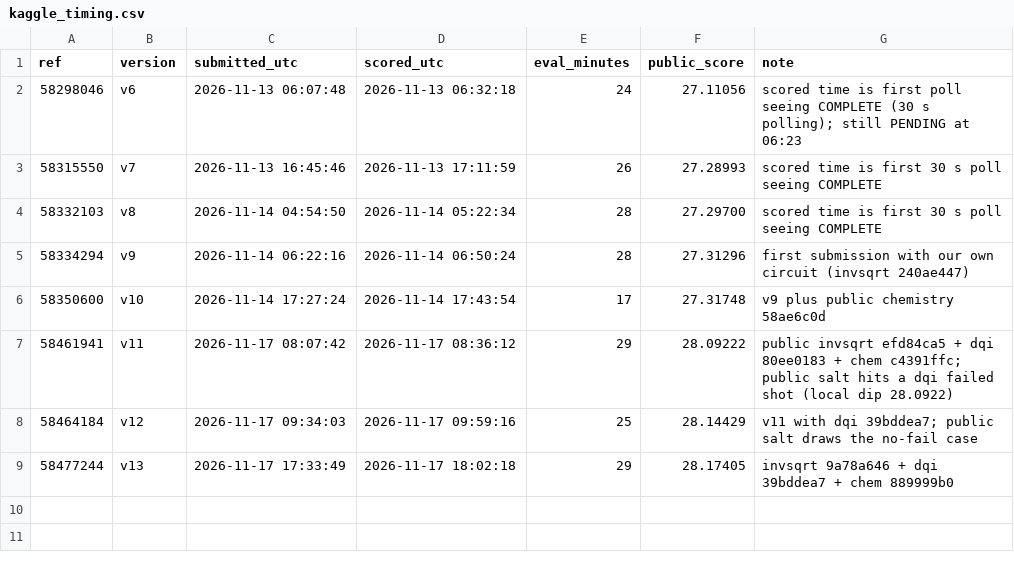
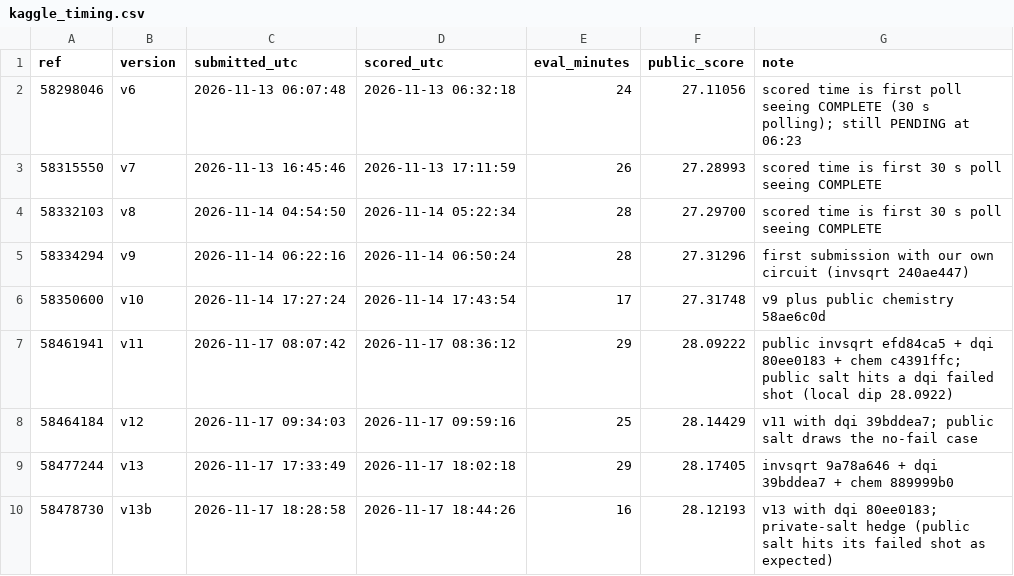
Before and after one commit to nasir26/vqcc-kaggle, a CSV file: ledger/kaggle_timing.csv, drawn as a sheet.

Commit message:
v13b hedge submission (public 28.12193), timing log

```diff
--- a/ledger/kaggle_timing.csv
+++ b/ledger/kaggle_timing.csv
@@ -9 +9,2 @@ ref,version,submitted_utc,scored_utc,eval_minutes,public_score,note
 58477244,v13,2026-11-17 17:33:49,2026-11-17 18:02:18,29,28.17405,invsqrt 9a78a646 + dqi 39bddea7 + chem 889999b0
+58478730,v13b,2026-11-17 18:28:58,2026-11-17 18:44:26,16,28.12193,v13 with dqi 80ee0183; private-salt hedge (public salt hits its failed shot as expected)
```
Also changed, not shown: 25 other files.
